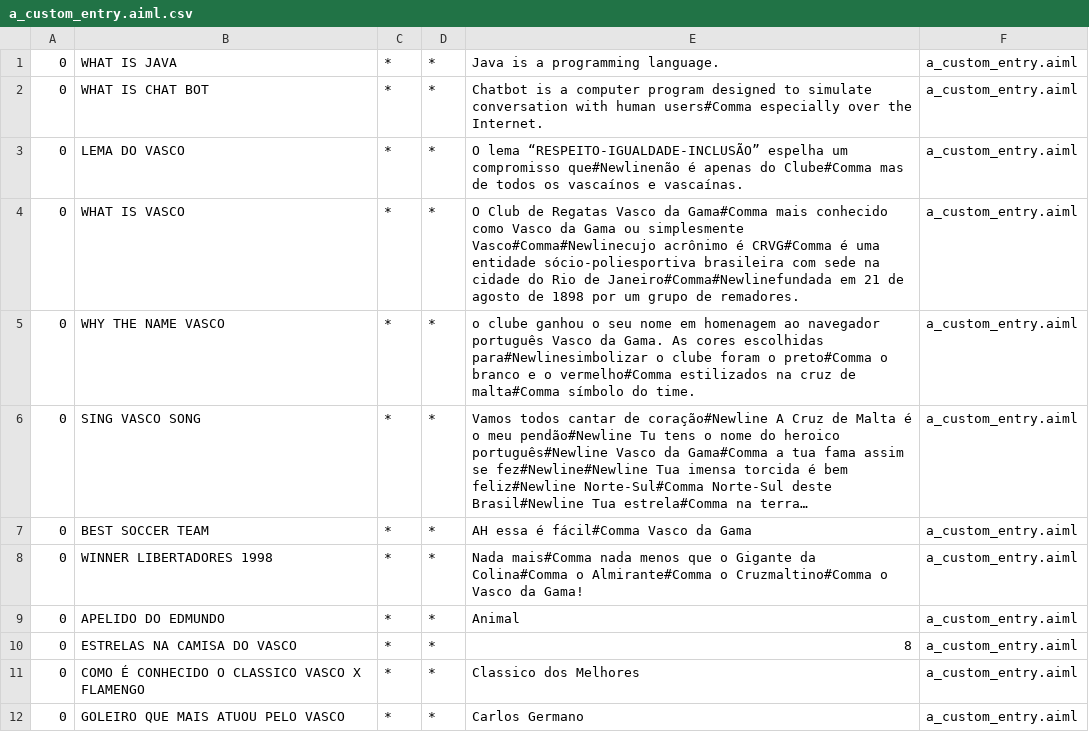
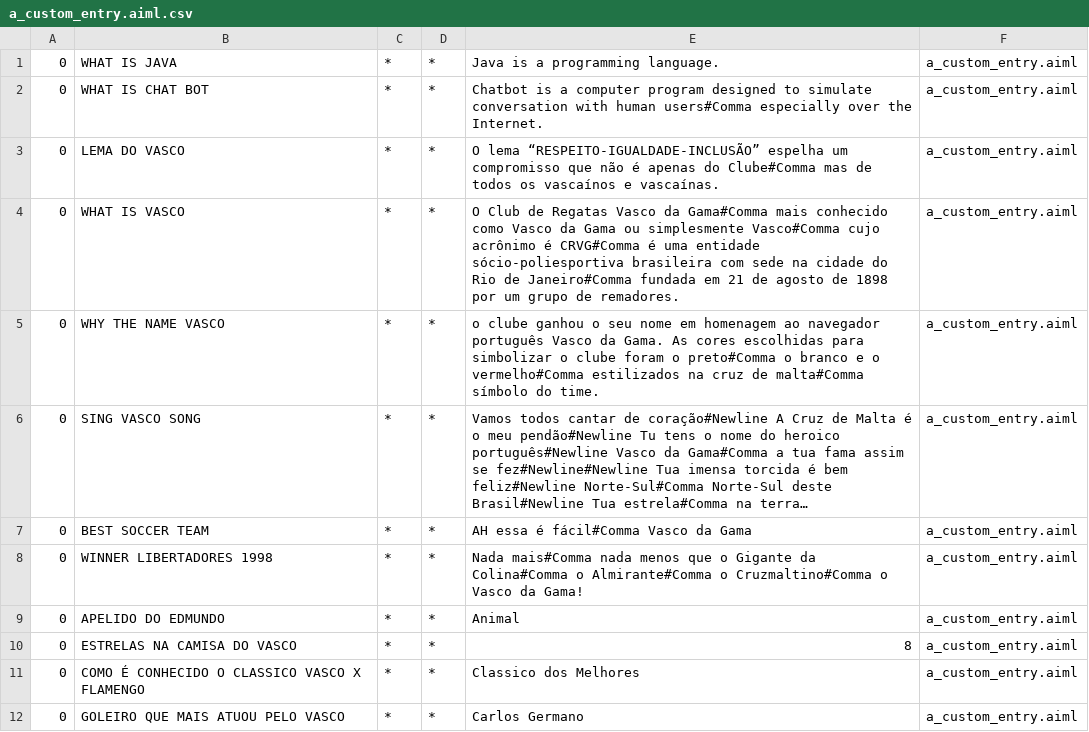
Before and after one commit to danihenrif/chatbot, a CSV file: server/chatbotserver/src/main/resources/bots/super/aimlif/a_custom_entry.aiml.csv, drawn as a sheet; long unchanged cells end in …; the diff names each change by its address in the sheet, - before the commit and + after, or states it on an @@ line.

```diff
--- a/server/chatbotserver/src/main/resources/bots/super/aimlif/a_custom_entry.aiml.csv
+++ b/server/chatbotserver/src/main/resources/bots/super/aimlif/a_custom_entry.aiml.csv
-E3: …um compromisso que#Newlinenão é apenas…
+E3: …um compromisso que não é apenas…
-E4: …ou simplesmente Vasco#Comma#Newlinecujo acrônimo é CRVG#Comma é uma entidade sócio-poliesportiva brasileira com sede na cidade do Rio de Janeiro#Comma#Newlinefundada em 21…
+E4: …ou simplesmente Vasco#Comma cujo acrônimo é CRVG#Comma é uma entidade sócio-poliesportiva brasileira com sede na cidade do Rio de Janeiro#Comma fundada em 21…
-E5: …cores escolhidas para#Newlinesimbolizar o clube…
+E5: …cores escolhidas para simbolizar o clube…
```
Also changed, not shown: server/chatbotserver/src/main/resources/bots/super/aimlif/update.aiml.csv, server/chatbotserver/target/classes/bots/super/aimlif/update.aiml.csv, 53 other files.
